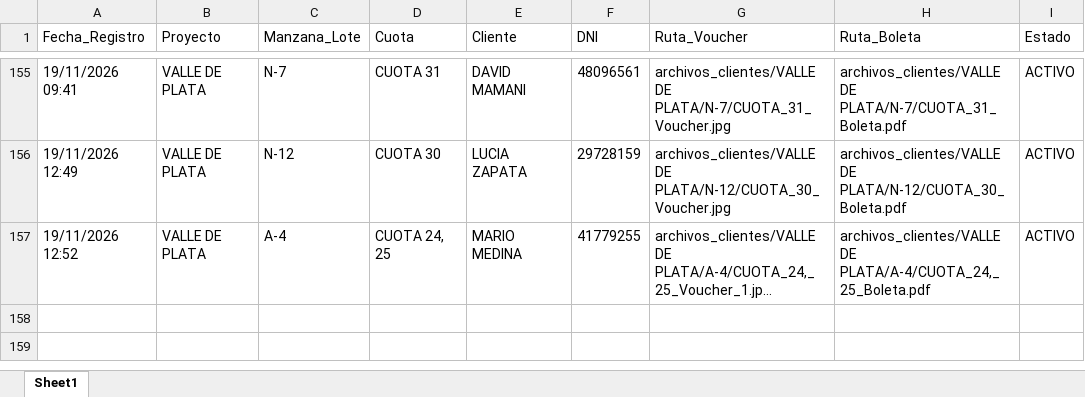
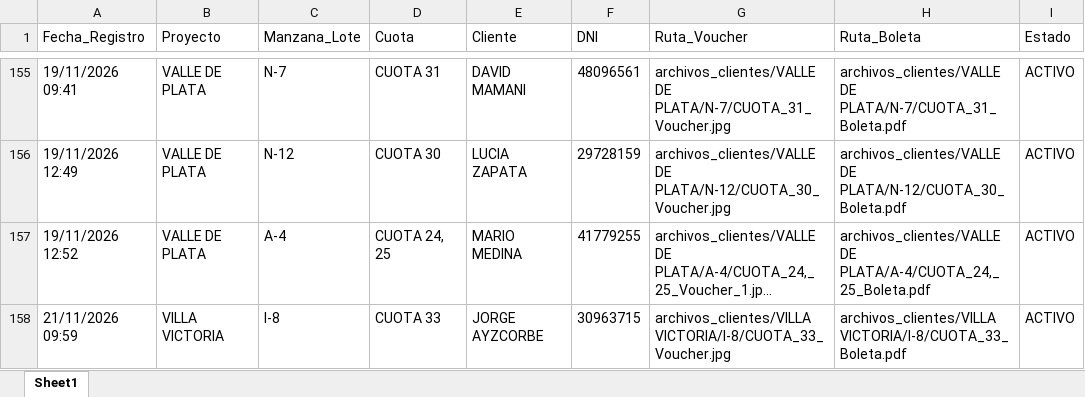
Before and after one commit to bryanflowers10-prog/portal-cobranzas-gr, an Excel workbook: base_datos_pagos.xlsx, sheet Sheet1, drawn as a sheet; only a part is shown, gaps mark what is left out; long unchanged cells end in …; values as stored, in another font and other column widths than the file's, no borders; the diff names each change by its address in the sheet, - before the commit and + after, or states it on an @@ line.

```diff
--- a/base_datos_pagos.xlsx (sheet Sheet1)
+++ b/base_datos_pagos.xlsx (sheet Sheet1)
+row 158: 21/11/2026 09:59 | VILLA VICTORIA | I-8 | CUOTA 33 | JORGE AYZCORBE | 30963715 | archivos_clientes/VILLA VICTORIA/I-8/CUOTA_33_Voucher.jpg | archivos_clientes/VILLA VICTORIA/I-8/CUOTA_33_Boleta.pdf | ACTIVO
```
Also changed, not shown: 2 other files.
